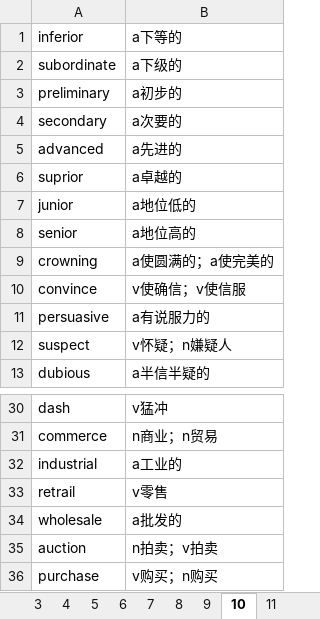
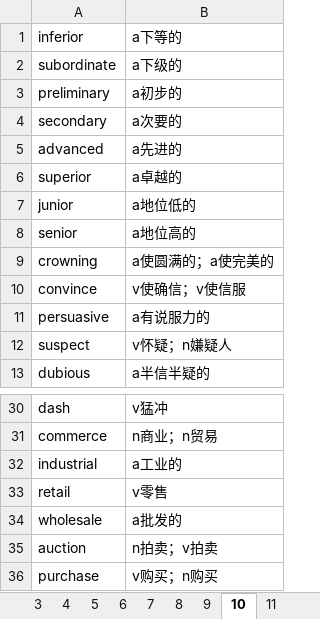
Before and after one commit to debugyes/words, an Excel workbook: word.xlsx, sheet 10, drawn as a sheet; only a part is shown, gaps mark what is left out; values as stored, in another font and other column widths than the file's, no borders; the diff names each change by its address in the sheet, - before the commit and + after, or states it on an @@ line.

```diff
--- a/word.xlsx (sheet 10)
+++ b/word.xlsx (sheet 10)
-A6: suprior
+A6: superior
-A33: retrail
+A33: retail
```
Also changed, not shown: sheet 5, sheet 2, sheet 7, sheet 1, sheet 15, sheet 28, other sheet tabs, group.xlsx, 4 other files.
